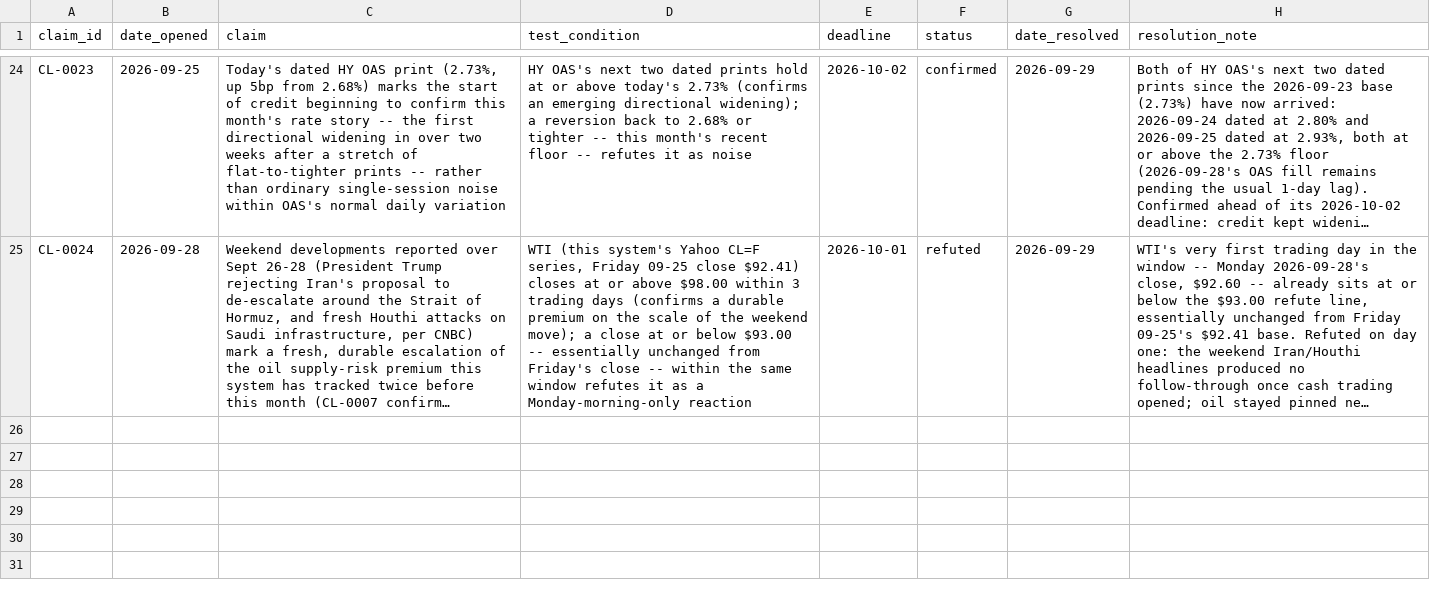
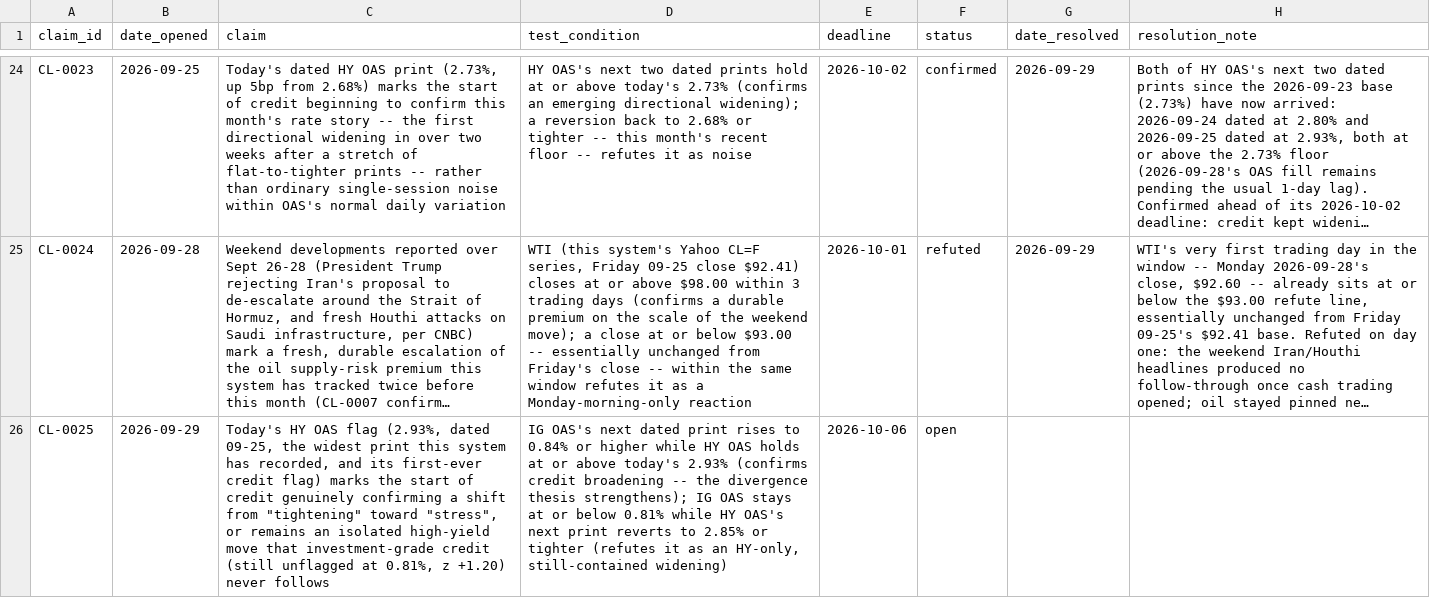
Before and after one commit to srwfj5d2th-droid/morning-macro, a CSV file: data/claims_ledger.csv, drawn as a sheet; only a part is shown, gaps mark what is left out; long unchanged cells end in …; the diff covers the shown part only; the diff names each change by its address in the sheet, - before the commit and + after, or states it on an @@ line.

```diff
--- a/data/claims_ledger.csv
+++ b/data/claims_ledger.csv
+row 26: CL-0025 | 2026-09-29 | Today's HY OAS flag (2.93%, dated 09-25, the widest print this system has recorded, and its first-ever credit flag) marks the start of credit genuinely confirming a shift from "tightening" toward "stress", or remains an isolated high-yield move that investment-grade credit (still unflagged at 0.81%, z +1.20) never follows | IG OAS's next dated print rises to 0.84% or higher while HY OAS holds at or above today's 2.93% (confirms credit broadening -- the divergence thesis strengthens); IG OAS stays at or below 0.81% while HY OAS's next print reverts to 2.85% or tighter (refutes it as an HY-only, still-contained widening) | 2026-10-06 | open
```
Also changed, not shown: 1 added row elsewhere in this file, data/macro_series.csv, 29 other files.
